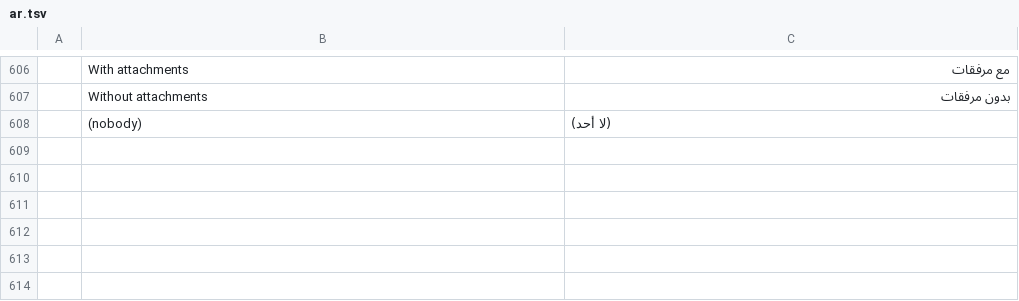
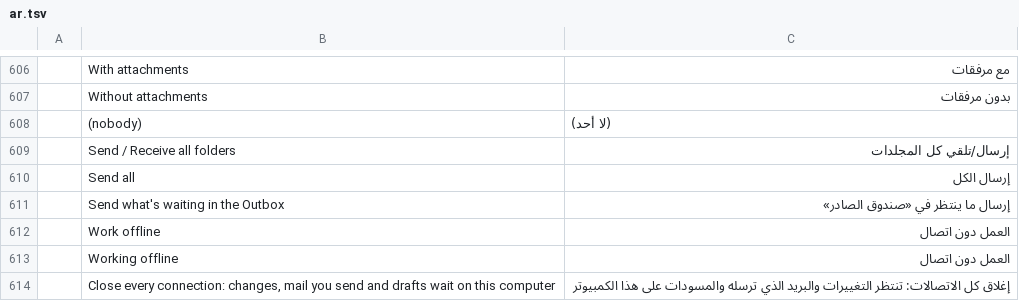
Before and after one commit to ZIDAN44/mailcraft, a TSV file: crates/ui-egui/src/i18n/ar.tsv, drawn as a sheet; only a part is shown, gaps mark what is left out; the diff names each change by its address in the sheet, - before the commit and + after, or states it on an @@ line.

```diff
--- a/crates/ui-egui/src/i18n/ar.tsv
+++ b/crates/ui-egui/src/i18n/ar.tsv
+row 609:  | Send / Receive all folders | إرسال/تلقي كل المجلدات
+row 610:  | Send all | إرسال الكل
+row 611:  | Send what's waiting in the Outbox | إرسال ما ينتظر في «صندوق الصادر»
+row 612:  | Work offline | العمل دون اتصال
+row 613:  | Working offline | العمل دون اتصال
+row 614:  | Close every connection: changes, mail you send and drafts wait on this computer | إغلاق كل الاتصالات: تنتظر التغييرات والبريد الذي ترسله والمسودات على هذا الكمبيوتر
```
Also changed, not shown: crates/ui-egui/src/i18n/fr.tsv, crates/ui-egui/src/i18n/he.tsv, 14 other files.
